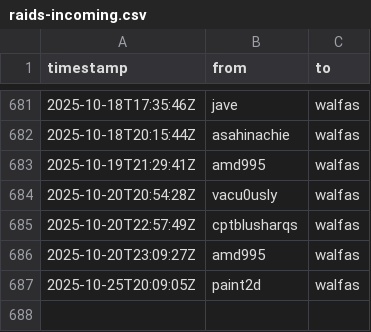
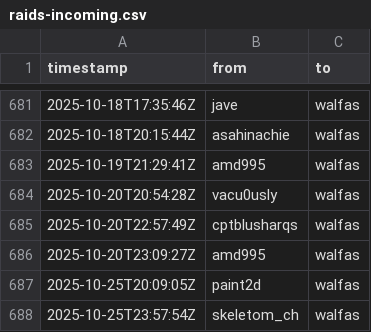
Before and after one commit to walfie/twitch-raid-log, a CSV file: public/raids-incoming.csv, drawn as a sheet; only a part is shown, gaps mark what is left out; the diff names each change by its address in the sheet, - before the commit and + after, or states it on an @@ line.

```diff
--- a/public/raids-incoming.csv
+++ b/public/raids-incoming.csv
+row 688: 2025-10-25T23:57:54Z | skeletom_ch | walfas
```
